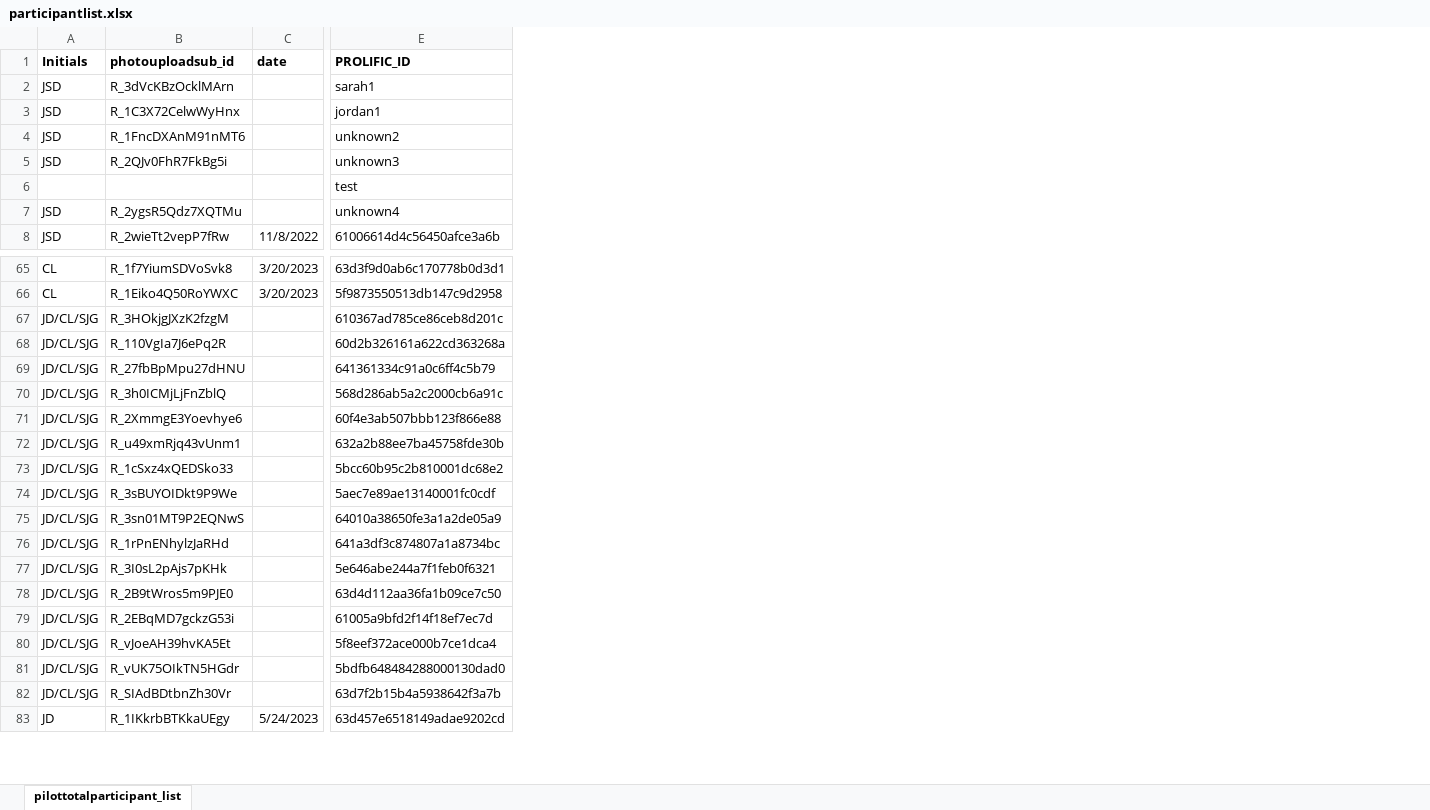
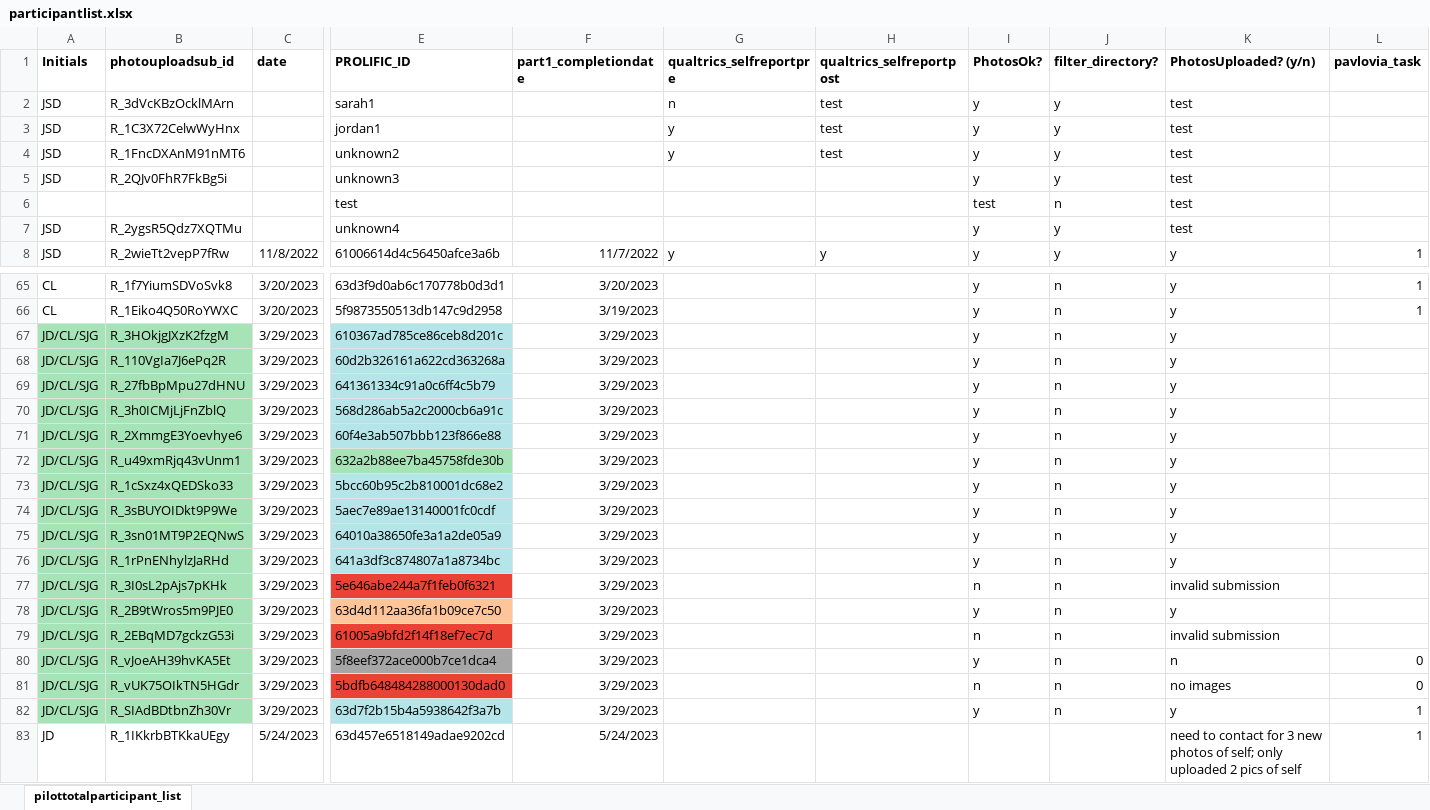
Before and after one commit to fareri-lab/Rejection_Choice, an Excel workbook: participantlist.xlsx, sheet pilottotalparticipant_list, drawn as a sheet; only a part is shown, gaps mark what is left out; values as stored, in another font and other column widths than the file's, no borders; conditional formats not drawn; the diff covers the shown part only; the diff names each change by its address in the sheet, - before the commit and + after, or states it on an @@ line.

Commit message:
JD
updated part list, added recovered dada

```diff
--- a/participantlist.xlsx (sheet pilottotalparticipant_list)
+++ b/participantlist.xlsx (sheet pilottotalparticipant_list)
@@ column F (part1_completiondate) unhidden, row 8: 11/7/2022; rows 65-83: 3/20/2023 | 3/19/2023 | 3/29/2023 | 3/29/2023 | 3/29/2023 | 3/29/2023 | 3/29/2023 | 3/29/2023 | 3/29/2023 | 3/29/2023 | 3/29/2023 | 3/29/2023 | 3/29/2023 | 3/29/2023 | 3/29/2023 | 3/29/2023 | 3/29/2023 | 3/29/2023 | 5/24/2023 @@
@@ column G (qualtrics_selfreportpre) unhidden, rows 2-8: n | y | y |  |  |  | y @@
@@ column H (qualtrics_selfreportpost) unhidden, rows 2-8: test | test | test |  |  |  | y @@
@@ column I (PhotosOk?) unhidden, rows 2-8: y | y | y | y | test | y | y; rows 65-82: y | y | y | y | y | y | y | y | y | y | y | y | n | y | n | y | n | y @@
@@ column J (filter_directory?) unhidden, rows 2-8: y | y | y | y | n | y | y; rows 65-82: all n @@
@@ column K (PhotosUploaded? (y/n)) unhidden, rows 2-8: test | test | test | test | test | test | y; rows 65-83: y | y | y | y | y | y | y | y | y | y | y | y | invalid submission | y | invalid submission | n | no images | y | need to contact for 3 new photos of self; only uploaded 2 pics of self @@
@@ column L (pavlovia_task) unhidden, row 8: 1; rows 65-83: 1 | 1 |  |  |  |  |  |  |  |  |  |  |  |  |  | 0 | 0 | 1 | 1 @@
-A67:B82 fill: none
+A67:B82 fill: #A6E4B7
-C67:C82 (date): (empty)
+C67:C82 (date): 3/29/2023
-E67:E71 fill: none
+E67:E71 fill: #B5E5E8
-E72 fill: none
+E72 fill: #A6E4B7
-E73:E76 fill: none
+E73:E76 fill: #B5E5E8
-E77 fill: none
+E77 fill: #EA4335
-E78 fill: none
+E78 fill: #FFC599
-E79 fill: none
+E79 fill: #EA4335
-E80 fill: none
+E80 fill: #A6A6A6
-E81 fill: none
+E81 fill: #EA4335
-E82 fill: none
+E82 fill: #B5E5E8
```
Also changed, not shown: 10 added columns, 3 removed columns, 1 edited cell and cell formats elsewhere in this sheet, hidden cells, 22 other files.
